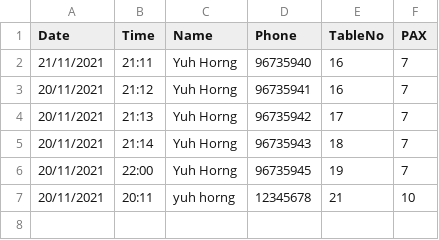
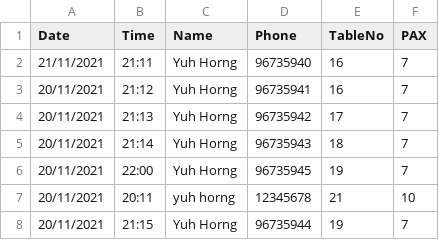
Before and after one commit to Li-Zhaoyuan/OOPVeryOP_RRPSS, a CSV file: src/resource/reservations.csv, drawn as a sheet.

```diff
--- a/src/resource/reservations.csv
+++ b/src/resource/reservations.csv
@@ -7 +7,2 @@ Date,Time,Name,Phone,TableNo,PAX
 20/11/2021,20:11,yuh horng,12345678,21,10
+20/11/2021,21:15,Yuh Horng,96735944,19,7
```
Also changed, not shown: 2 other files.
